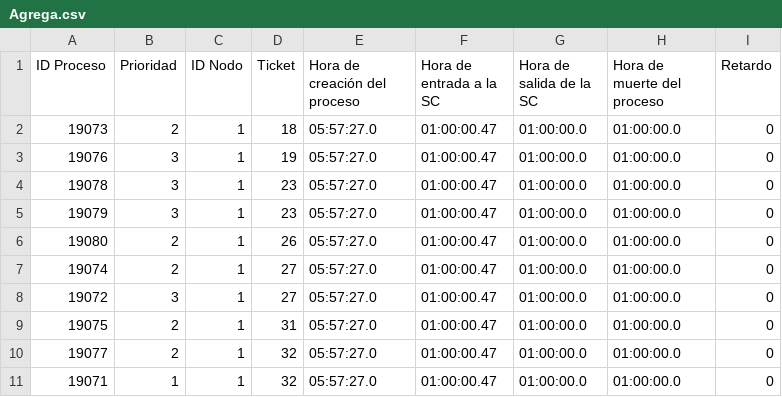
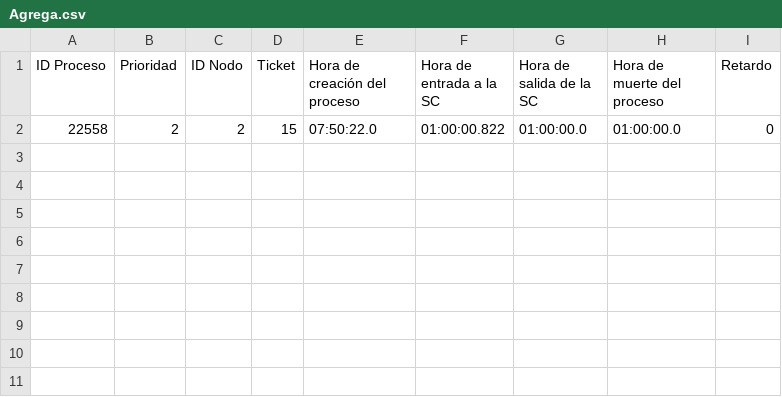
Before and after one commit to fernandodpr/PCCD-C-2223-GETT, a CSV file: Agrega.csv, drawn as a sheet.

```diff
--- a/Agrega.csv
+++ b/Agrega.csv
@@ -1,11 +1,2 @@
 ID Proceso,Prioridad,ID Nodo,Ticket,Hora de creación del proceso,Hora de entrada a la SC,Hora de salida de la SC,Hora de muerte del proceso,Retardo
-19073,2,1,18,05:57:27.0,01:00:00.47,01:00:00.0,01:00:00.0,0
-19076,3,1,19,05:57:27.0,01:00:00.47,01:00:00.0,01:00:00.0,0
-19078,3,1,23,05:57:27.0,01:00:00.47,01:00:00.0,01:00:00.0,0
-19079,3,1,23,05:57:27.0,01:00:00.47,01:00:00.0,01:00:00.0,0
-19080,2,1,26,05:57:27.0,01:00:00.47,01:00:00.0,01:00:00.0,0
-19074,2,1,27,05:57:27.0,01:00:00.47,01:00:00.0,01:00:00.0,0
-19072,3,1,27,05:57:27.0,01:00:00.47,01:00:00.0,01:00:00.0,0
-19075,2,1,31,05:57:27.0,01:00:00.47,01:00:00.0,01:00:00.0,0
-19077,2,1,32,05:57:27.0,01:00:00.47,01:00:00.0,01:00:00.0,0
-19071,1,1,32,05:57:27.0,01:00:00.47,01:00:00.0,01:00:00.0,0
+22558,2,2,15,07:50:22.0,01:00:00.822,01:00:00.0,01:00:00.0,0
```
Also changed, not shown: 2 other files.
